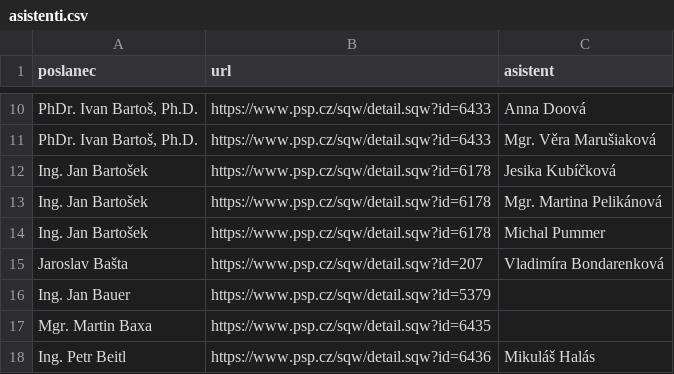
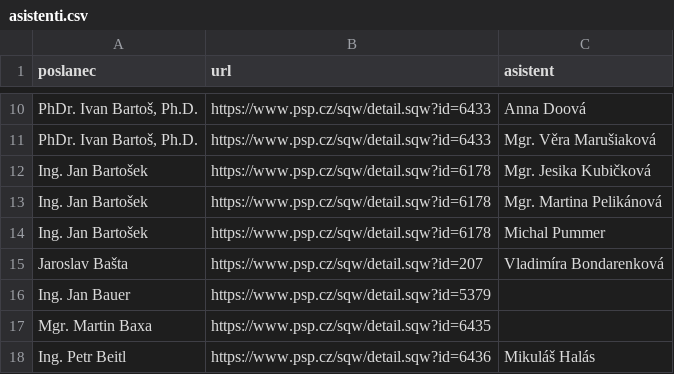
Before and after one commit to kokes/psp-asistenti, a CSV file: asistenti.csv, drawn as a sheet; only a part is shown, gaps mark what is left out; the diff names each change by its address in the sheet, - before the commit and + after, or states it on an @@ line.

```diff
--- a/asistenti.csv
+++ b/asistenti.csv
-C12 (asistent): Jesika Kubíčková
+C12 (asistent): Mgr. Jesika Kubičková
```
Also changed, not shown: 1 other file.
